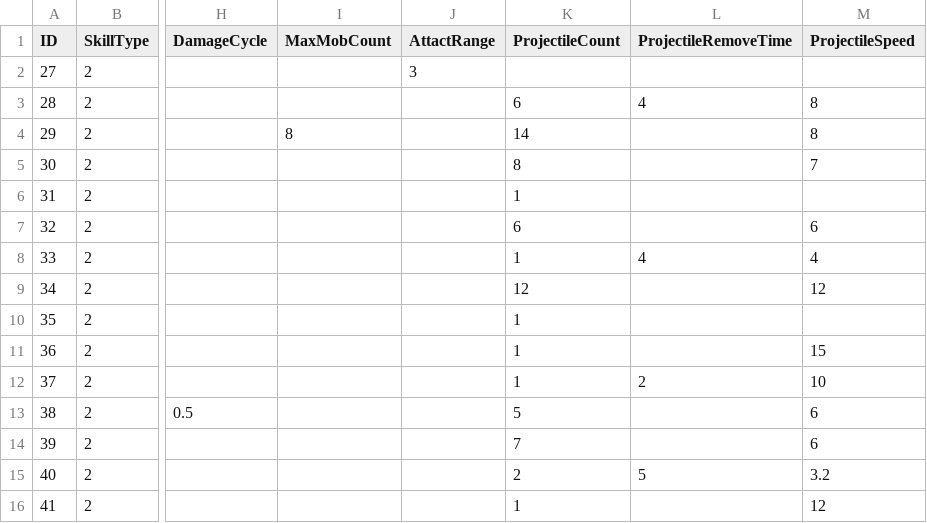
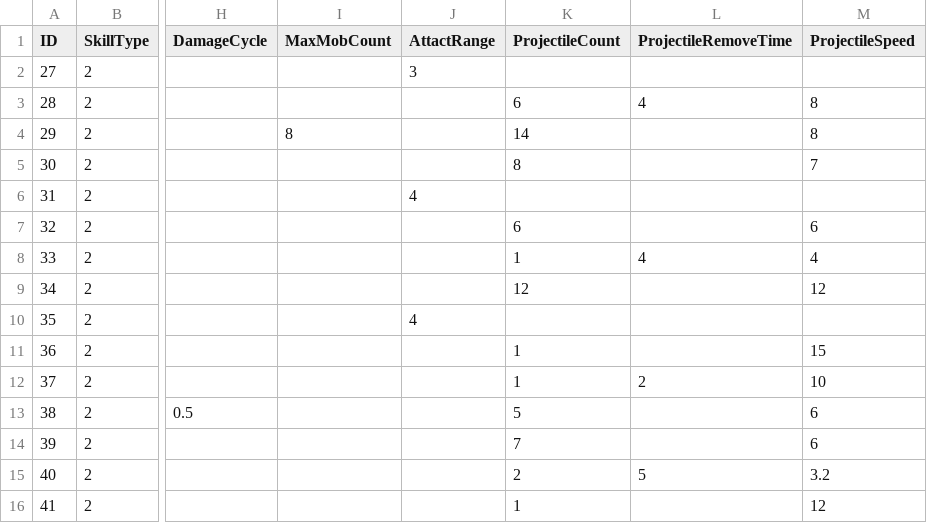
Before and after one commit to rhkrdnjswns/11MinuteHero, a CSV file: 11minuteHero_BuildProject/Assets/CSV/EvolutionSkill.csv, drawn as a sheet; only a part is shown, gaps mark what is left out; the diff names each change by its address in the sheet, - before the commit and + after, or states it on an @@ line.

```diff
--- a/11minuteHero_BuildProject/Assets/CSV/EvolutionSkill.csv
+++ b/11minuteHero_BuildProject/Assets/CSV/EvolutionSkill.csv
-J6 (AttactRange): (empty)
+J6 (AttactRange): 4
-K6 (ProjectileCount): 1
+K6 (ProjectileCount): (empty)
-J10 (AttactRange): (empty)
+J10 (AttactRange): 4
-K10 (ProjectileCount): 1
+K10 (ProjectileCount): (empty)
```
Also changed, not shown: 11minuteHero_BuildProject/Assets/CSV/ActiveSkill.csv.
